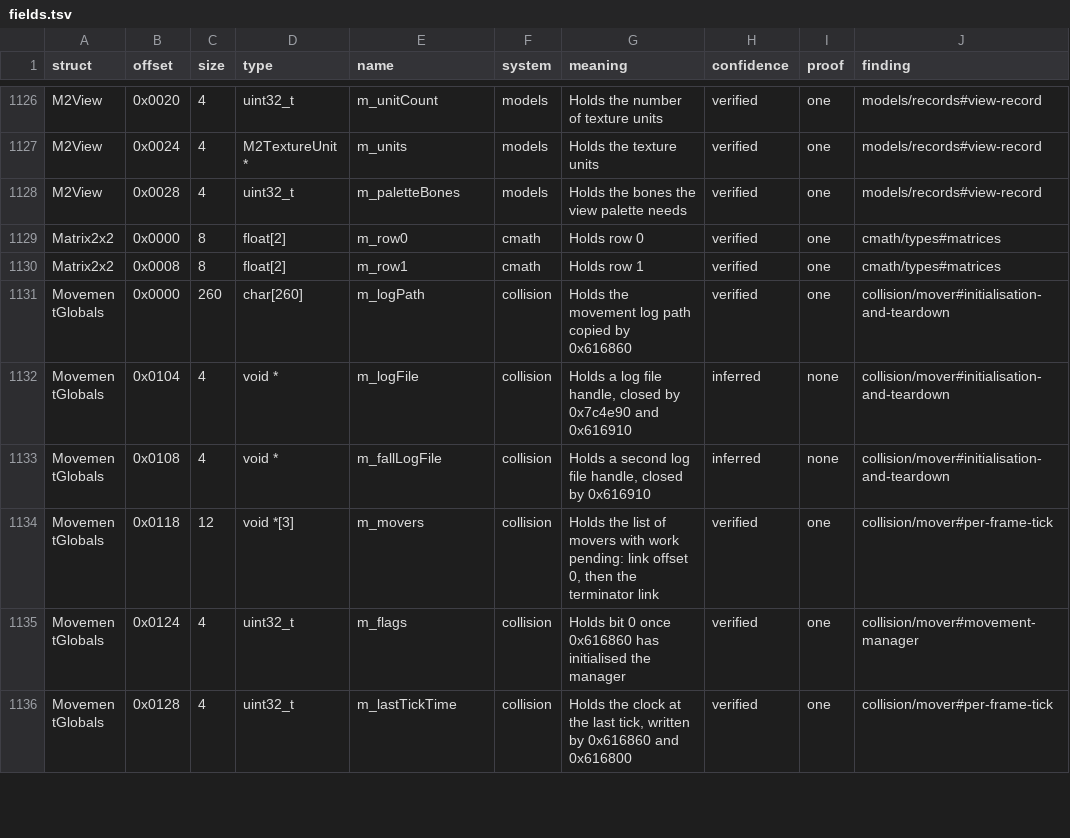
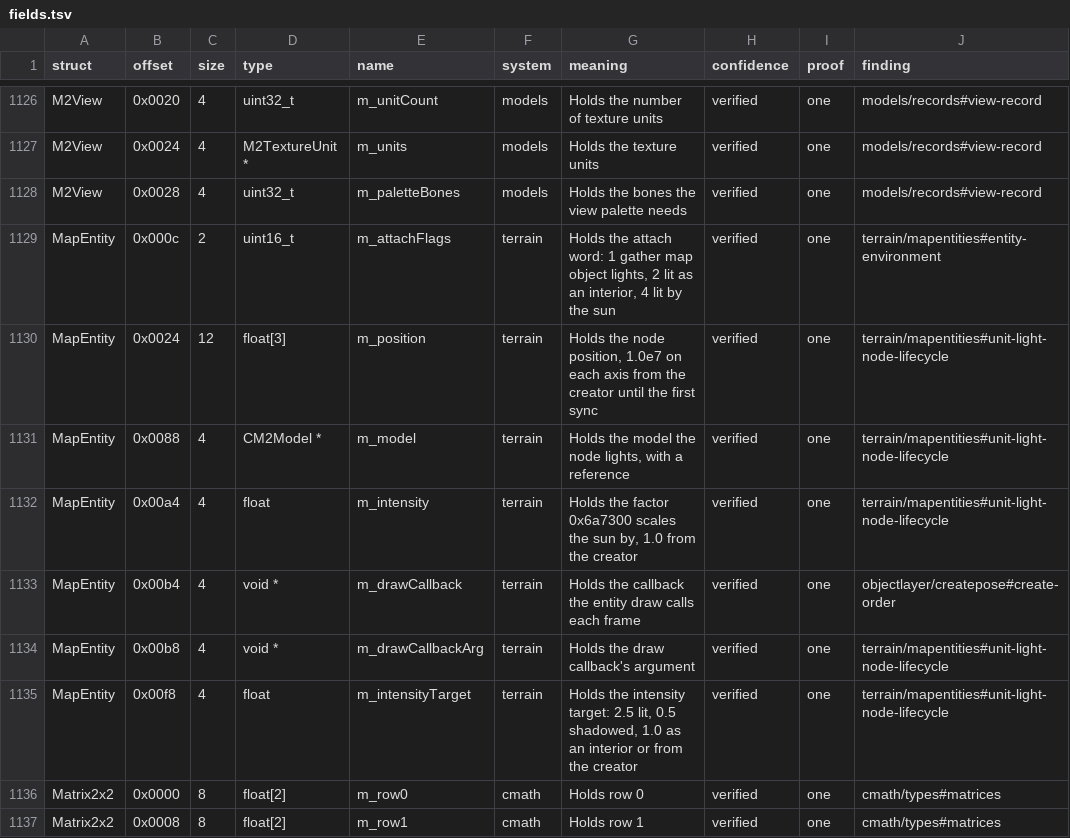
Before and after one commit to samwhosung/benilla-re, a TSV file: symbols/fields.tsv, drawn as a sheet; only a part is shown, gaps mark what is left out; the shorter side is filled out with more unchanged rows; the diff names each change by its address in the sheet, - before the commit and + after, or states it on an @@ line.

```diff
--- a/symbols/fields.tsv
+++ b/symbols/fields.tsv
+row 1129: MapEntity | 0x000c | 2 | uint16_t | m_attachFlags | terrain | Holds the attach word: 1 gather map object lights, 2 lit as an interior, 4 lit by the sun | verified | one | terrain/mapentities#entity-environment
+row 1130: MapEntity | 0x0024 | 12 | float[3] | m_position | terrain | Holds the node position, 1.0e7 on each axis from the creator until the first sync | verified | one | terrain/mapentities#unit-light-node-lifecycle
+row 1131: MapEntity | 0x0088 | 4 | CM2Model * | m_model | terrain | Holds the model the node lights, with a reference | verified | one | terrain/mapentities#unit-light-node-lifecycle
+row 1132: MapEntity | 0x00a4 | 4 | float | m_intensity | terrain | Holds the factor 0x6a7300 scales the sun by, 1.0 from the creator | verified | one | terrain/mapentities#unit-light-node-lifecycle
+row 1133: MapEntity | 0x00b4 | 4 | void * | m_drawCallback | terrain | Holds the callback the entity draw calls each frame | verified | one | objectlayer/createpose#create-order
+row 1134: MapEntity | 0x00b8 | 4 | void * | m_drawCallbackArg | terrain | Holds the draw callback's argument | verified | one | terrain/mapentities#unit-light-node-lifecycle
+row 1135: MapEntity | 0x00f8 | 4 | float | m_intensityTarget | terrain | Holds the intensity target: 2.5 lit, 0.5 shadowed, 1.0 as an interior or from the creator | verified | one | terrain/mapentities#unit-light-node-lifecycle
```
Also changed, not shown: symbols/globals.tsv, 3 other files.
